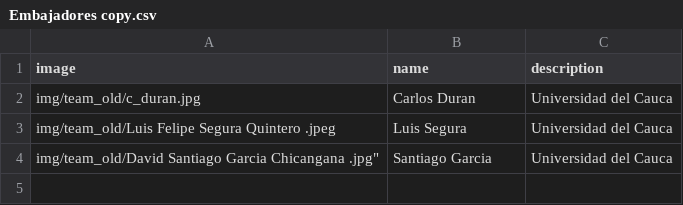
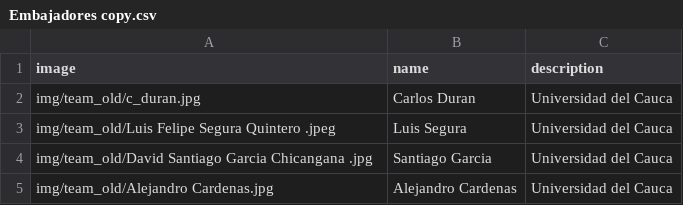
Before and after one commit to OtroMigala/spaceappspopayan2024_1_.github.io, a CSV file: data/Embajadores copy.csv, drawn as a sheet.

```diff
--- a/data/Embajadores copy.csv
+++ b/data/Embajadores copy.csv
@@ -3,2 +3,3 @@ img/team_old/c_duran.jpg, Carlos Duran, Universidad del Cauca
 img/team_old/Luis Felipe Segura Quintero .jpeg, Luis Segura , Universidad del Cauca
-img/team_old/David Santiago Garcia Chicangana .jpg", Santiago Garcia , Universidad del Cauca
+img/team_old/David Santiago Garcia Chicangana .jpg , Santiago Garcia , Universidad del Cauca
+img/team_old/Alejandro Cardenas.jpg, Alejandro Cardenas, Universidad del Cauca
```
Also changed, not shown: 2 other files.
